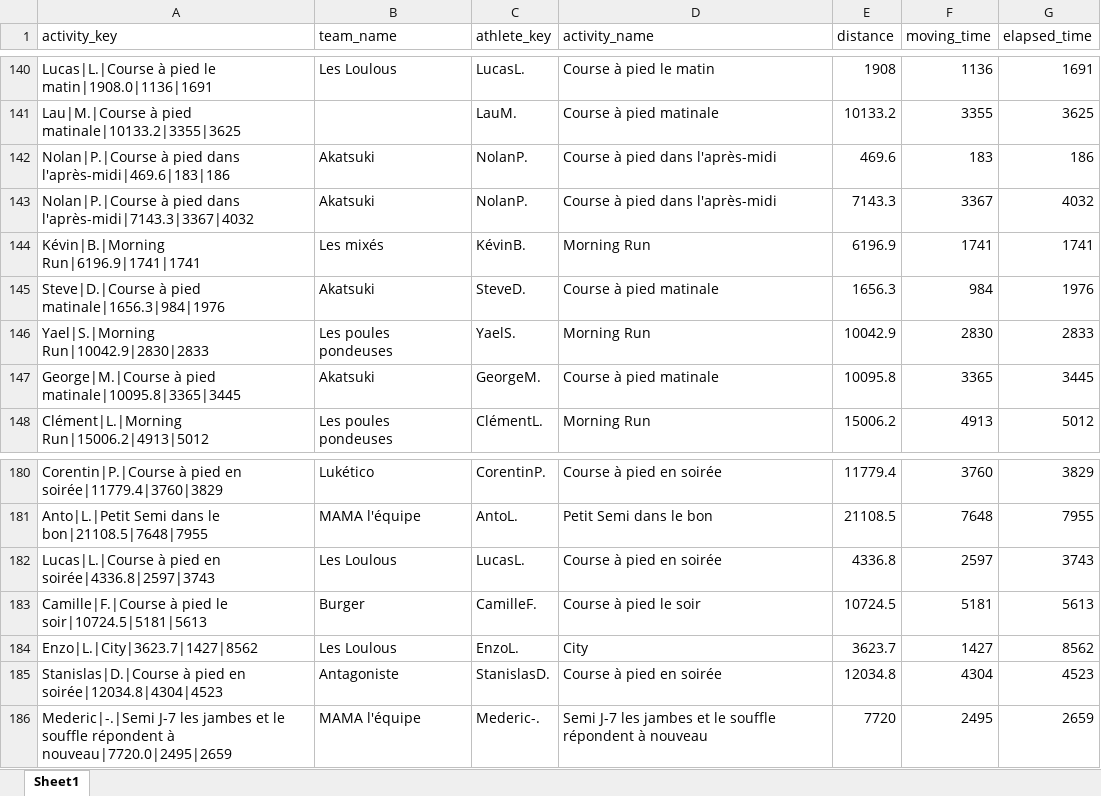
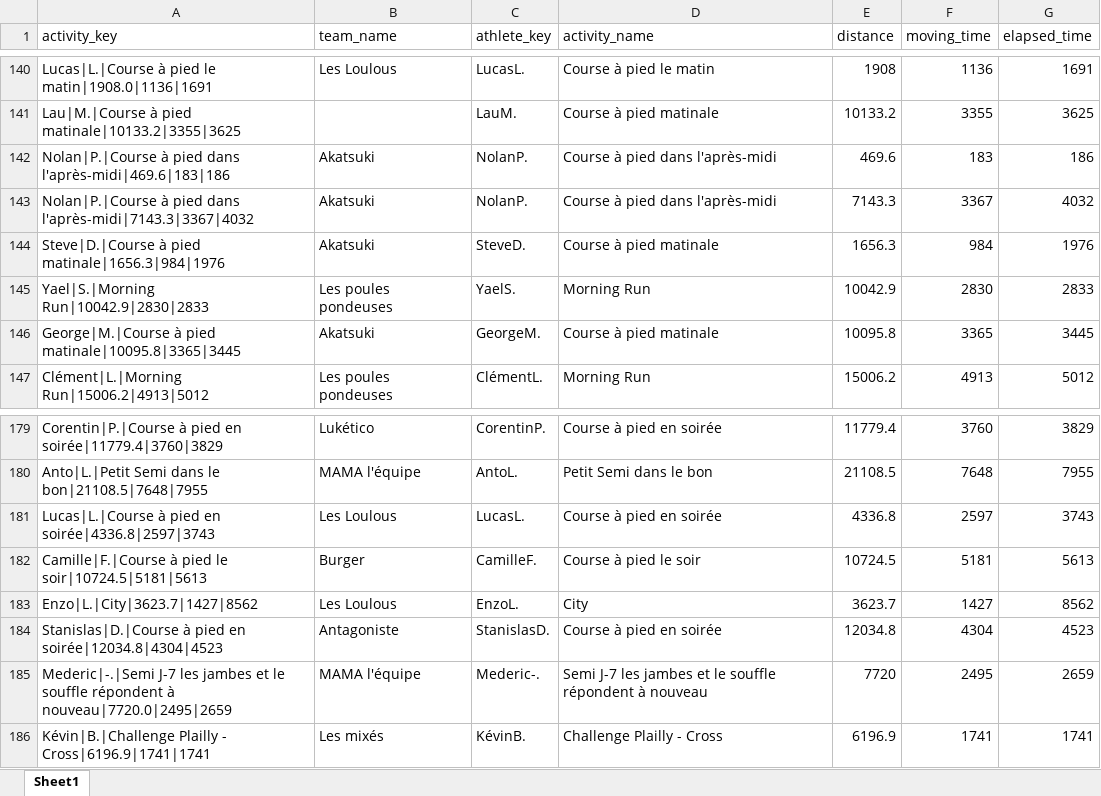
Before and after one commit to theodtl/running_team_vs, an Excel workbook: data/activities_log.xlsx, sheet Sheet1, drawn as a sheet; only a part is shown, gaps mark what is left out; values as stored, in another font and other column widths than the file's, no borders; removed rows and columns are numbered as before the commit, all else as after; the diff names each change by its address in the sheet, - before the commit and + after, or states it on an @@ line.

```diff
--- a/data/activities_log.xlsx (sheet Sheet1)
+++ b/data/activities_log.xlsx (sheet Sheet1)
-row 144: Kévin|B.|Morning Run|6196.9|1741|1741 | Les mixés | KévinB. | Morning Run | 6196.9 | 1741 | 1741
+row 186: Kévin|B.|Challenge Plailly - Cross|6196.9|1741|1741 | Les mixés | KévinB. | Challenge Plailly - Cross | 6196.9 | 1741 | 1741
```
Also changed, not shown: data/distances.xlsx, data/processed_activities.xlsx, 2 other files.
